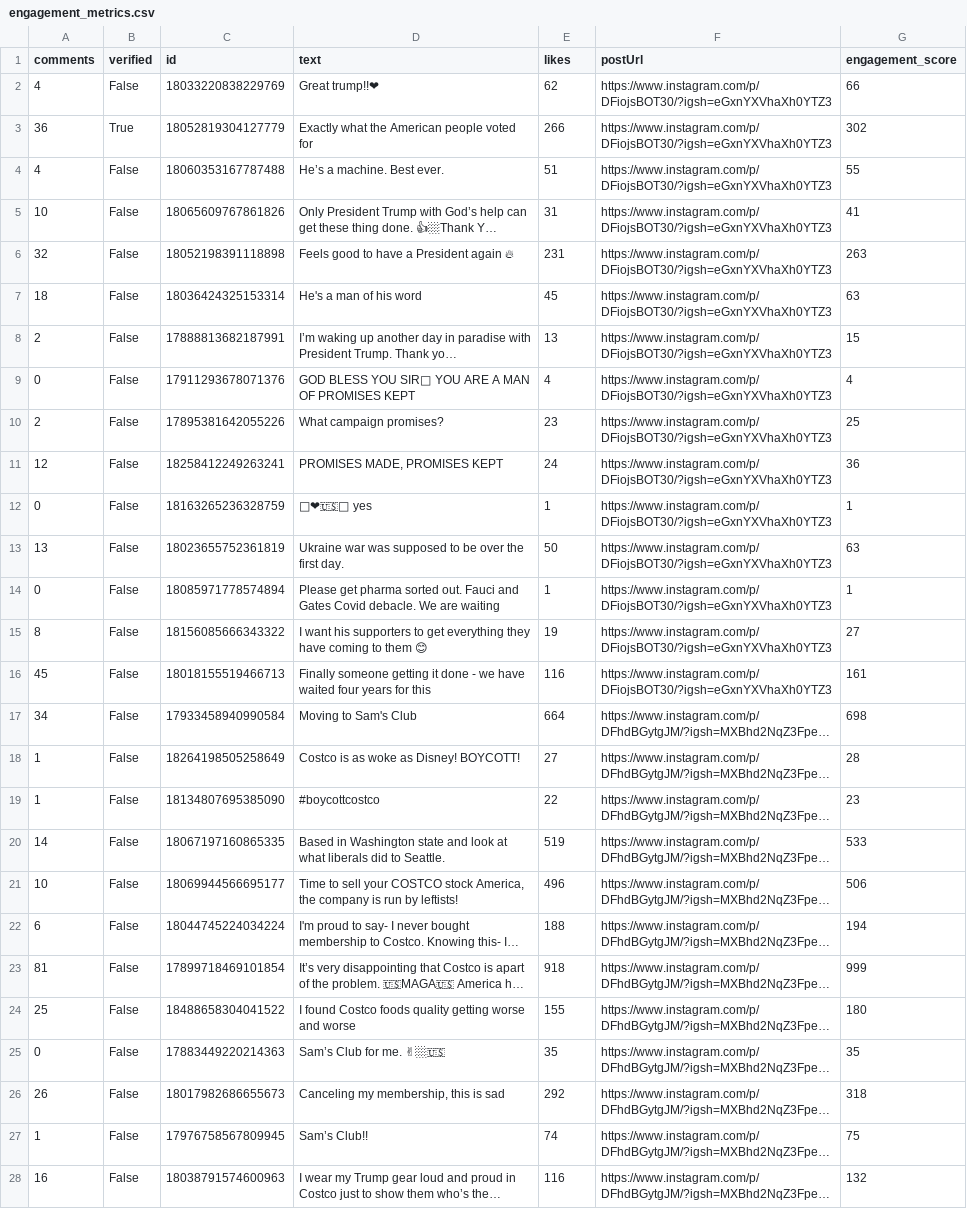
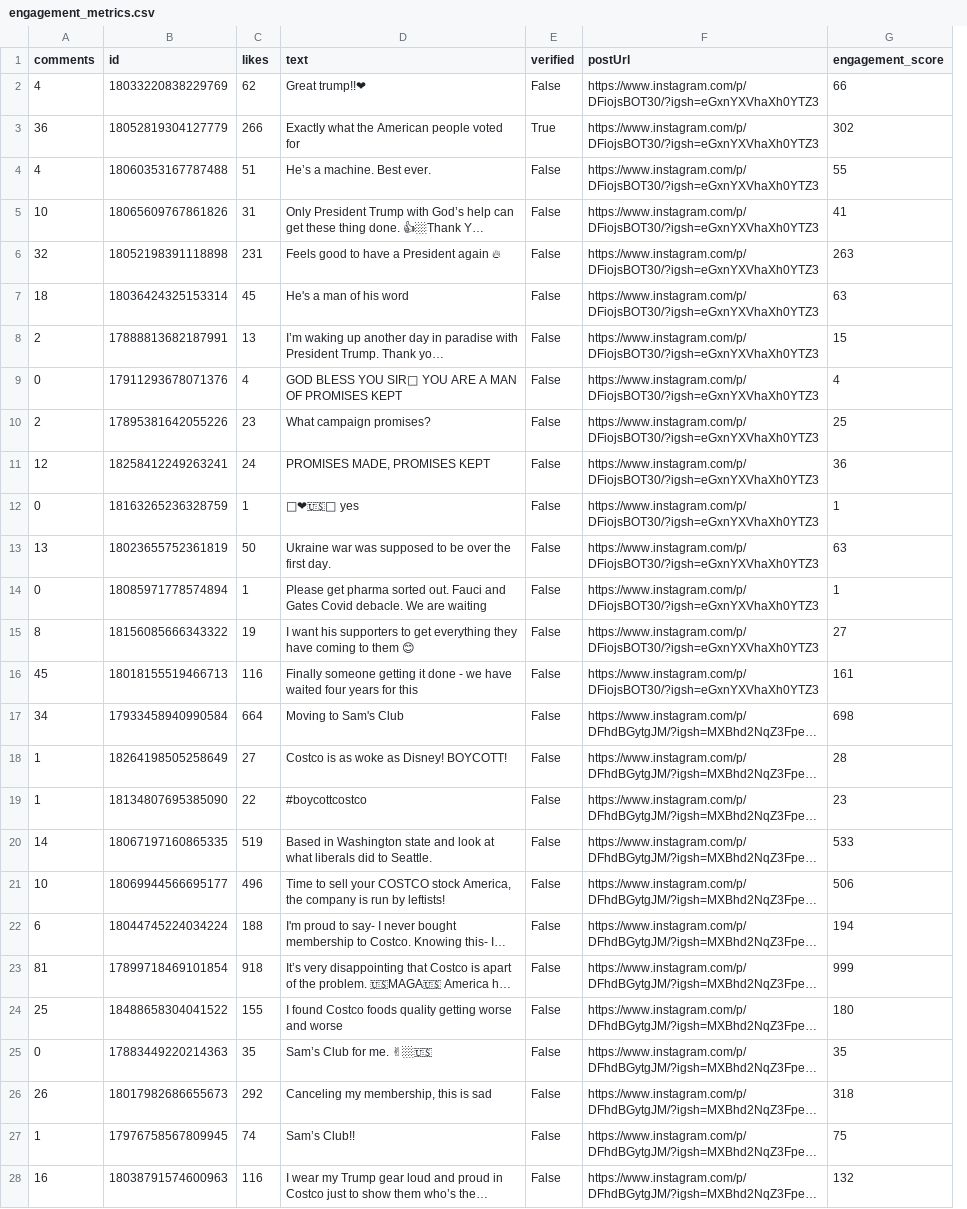
Before and after one commit to Wee-Chuan/FYP-24-S4-26, a CSV file: engagement_metrics.csv, drawn as a sheet; only a part is shown; long unchanged cells end in …; removed rows and columns are numbered as before the commit, all else as after; the diff covers the shown part only; the diff names each change by its address in the sheet, - before the commit and + after, or states it on an @@ line.

Commit message:
Updated engagement_metrics.csv

```diff
--- a/engagement_metrics.csv
+++ b/engagement_metrics.csv
-column B (verified), rows 2-28: False | True | False | False | False | False | False | False | False | False | False | False | False | False | False | False | False | False | False | False | False | False | False | False | False | False | False
+column C (likes), rows 2-28: 62 | 266 | 51 | 31 | 231 | 45 | 13 | 4 | 23 | 24 | 1 | 50 | 1 | 19 | 116 | 664 | 27 | 22 | 519 | 496 | 188 | 918 | 155 | 35 | 292 | 74 | 116
-E1: likes
+E1: verified
-E2 (verified): 62
+E2 (verified): False
-E3 (verified): 266
+E3 (verified): True
-E4 (verified): 51
+E4 (verified): False
-E5 (verified): 31
+E5 (verified): False
-E6 (verified): 231
+E6 (verified): False
-E7 (verified): 45
+E7 (verified): False
-E8 (verified): 13
+E8 (verified): False
-E9 (verified): 4
+E9 (verified): False
-E10 (verified): 23
+E10 (verified): False
-E11 (verified): 24
+E11 (verified): False
-E12 (verified): 1
+E12 (verified): False
-E13 (verified): 50
+E13 (verified): False
-E14 (verified): 1
+E14 (verified): False
-E15 (verified): 19
+E15 (verified): False
-E16 (verified): 116
+E16 (verified): False
-E17 (verified): 664
+E17 (verified): False
-E18 (verified): 27
+E18 (verified): False
-E19 (verified): 22
+E19 (verified): False
-E20 (verified): 519
+E20 (verified): False
-E21 (verified): 496
+E21 (verified): False
-E22 (verified): 188
+E22 (verified): False
-E23 (verified): 918
+E23 (verified): False
-E24 (verified): 155
+E24 (verified): False
-E25 (verified): 35
+E25 (verified): False
-E26 (verified): 292
+E26 (verified): False
-E27 (verified): 74
+E27 (verified): False
-E28 (verified): 116
+E28 (verified): False
```
Also changed, not shown: 92 edited cells elsewhere in this file.
